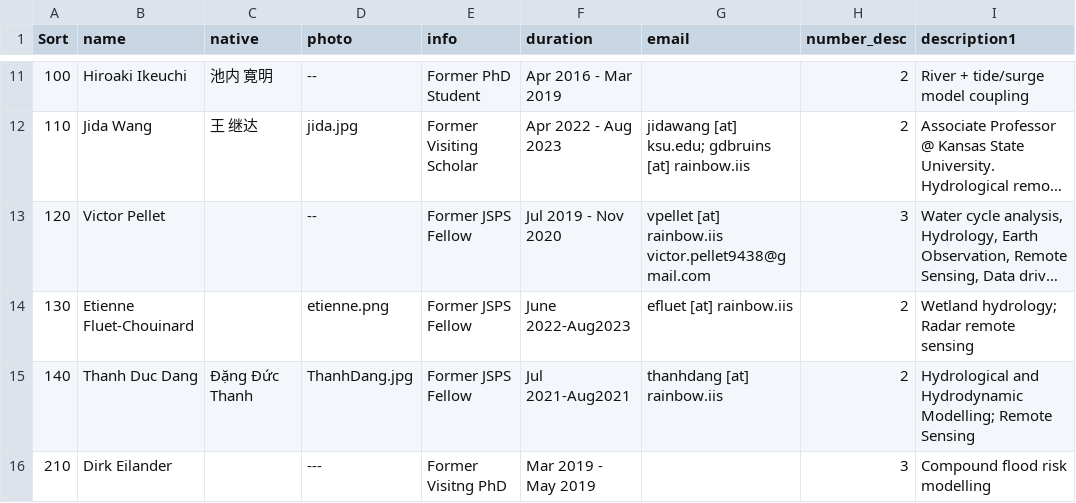
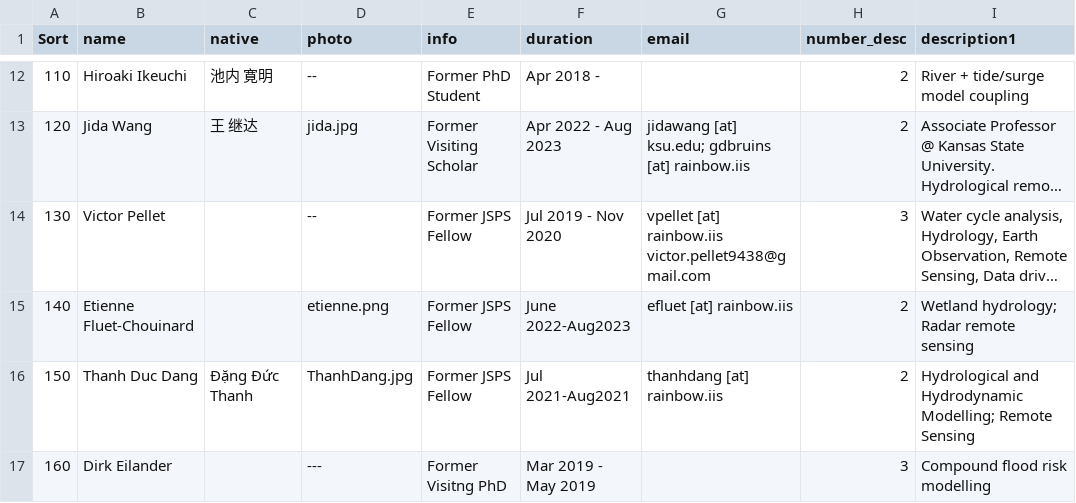
Before and after one commit to global-hydrodynamics/global-hydrodynamics.github.io, a CSV file: _data/team_collaborator.csv, drawn as a sheet; only a part is shown, gaps mark what is left out; long unchanged cells end in …; addresses are those after the commit; the diff covers the shown part only; the diff names each change by its address in the sheet, - before the commit and + after, or states it on an @@ line.

```diff
--- a/_data/team_collaborator.csv
+++ b/_data/team_collaborator.csv
-A12 (Sort): 100
+A12 (Sort): 110
-F12 (duration): Apr 2016 - Mar 2019
+F12 (duration): Apr 2018 -
-A13 (Sort): 110
+A13 (Sort): 120
-A14 (Sort): 120
+A14 (Sort): 130
-A15 (Sort): 130
+A15 (Sort): 140
-A16 (Sort): 140
+A16 (Sort): 150
-A17 (Sort): 210
+A17 (Sort): 160
```
Also changed, not shown: 2 added rows, 1 removed row and 30 edited cells elsewhere in this file, _data/former_visitors.csv, _data/team_member.csv.
